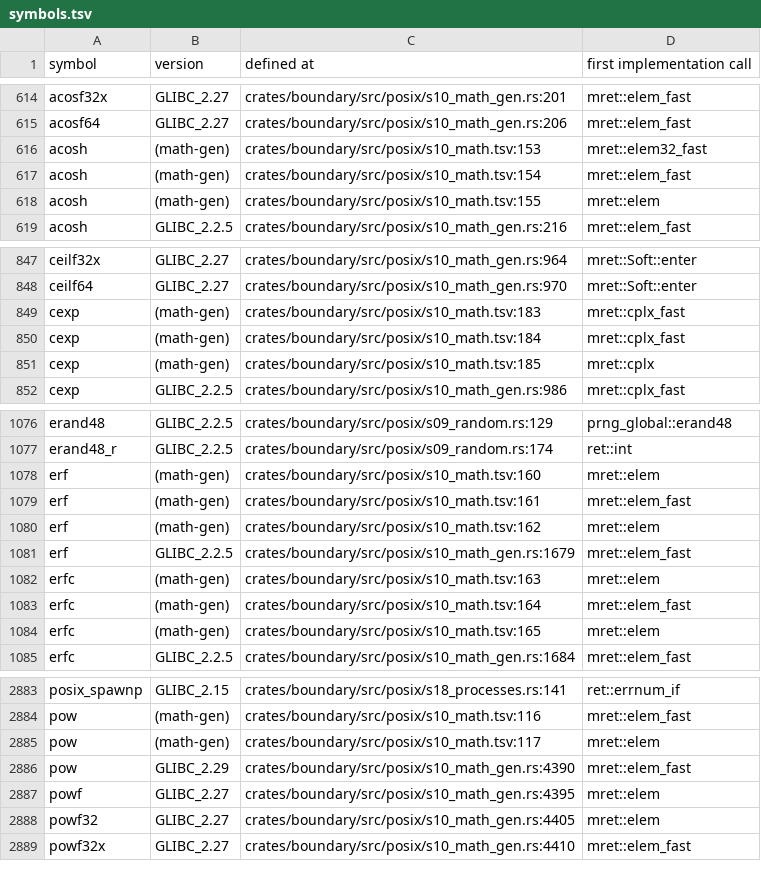
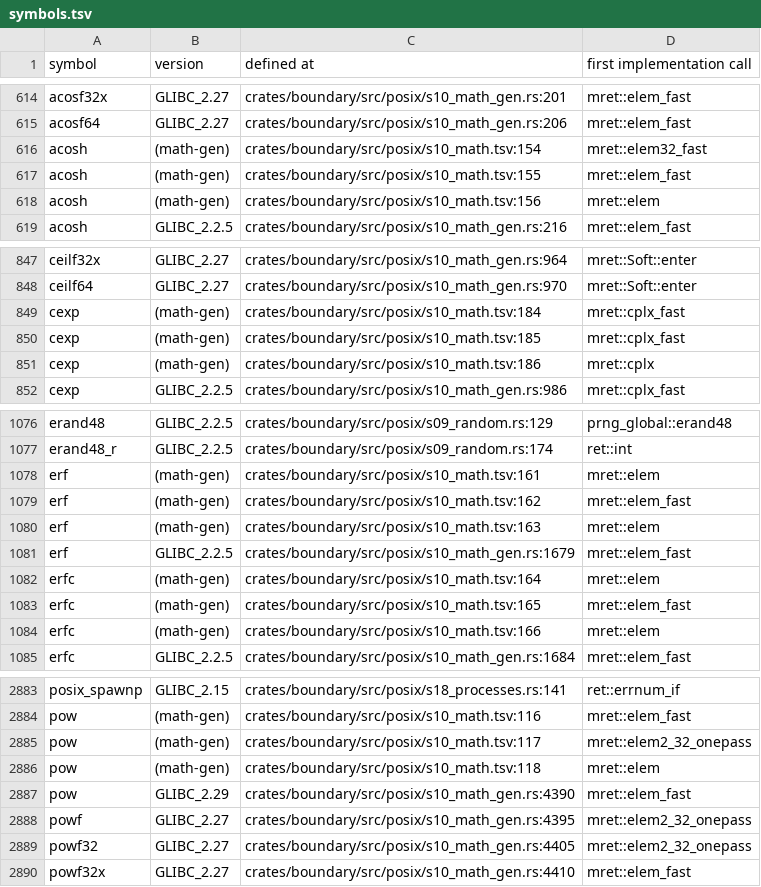
Before and after one commit to duskglow/liella, a TSV file: docs/codemap/symbols.tsv, drawn as a sheet; only a part is shown, gaps mark what is left out; the diff covers the shown part only.

```diff
--- a/docs/codemap/symbols.tsv
+++ b/docs/codemap/symbols.tsv
@@ -615,5 +615,5 @@ acosf32x	GLIBC_2.27	crates/boundary/src/posix/s10_math_gen.rs:201	mret::elem_fas
 acosf64	GLIBC_2.27	crates/boundary/src/posix/s10_math_gen.rs:206	mret::elem_fast
-acosh	(math-gen)	crates/boundary/src/posix/s10_math.tsv:153	mret::elem32_fast
-acosh	(math-gen)	crates/boundary/src/posix/s10_math.tsv:154	mret::elem_fast
-acosh	(math-gen)	crates/boundary/src/posix/s10_math.tsv:155	mret::elem
+acosh	(math-gen)	crates/boundary/src/posix/s10_math.tsv:154	mret::elem32_fast
+acosh	(math-gen)	crates/boundary/src/posix/s10_math.tsv:155	mret::elem_fast
+acosh	(math-gen)	crates/boundary/src/posix/s10_math.tsv:156	mret::elem
 acosh	GLIBC_2.2.5	crates/boundary/src/posix/s10_math_gen.rs:216	mret::elem_fast
@@ -848,5 +848,5 @@ ceilf32x	GLIBC_2.27	crates/boundary/src/posix/s10_math_gen.rs:964	mret::Soft::en
 ceilf64	GLIBC_2.27	crates/boundary/src/posix/s10_math_gen.rs:970	mret::Soft::enter
-cexp	(math-gen)	crates/boundary/src/posix/s10_math.tsv:183	mret::cplx_fast
 cexp	(math-gen)	crates/boundary/src/posix/s10_math.tsv:184	mret::cplx_fast
-cexp	(math-gen)	crates/boundary/src/posix/s10_math.tsv:185	mret::cplx
+cexp	(math-gen)	crates/boundary/src/posix/s10_math.tsv:185	mret::cplx_fast
+cexp	(math-gen)	crates/boundary/src/posix/s10_math.tsv:186	mret::cplx
 cexp	GLIBC_2.2.5	crates/boundary/src/posix/s10_math_gen.rs:986	mret::cplx_fast
@@ -1077,9 +1077,9 @@ erand48	GLIBC_2.2.5	crates/boundary/src/posix/s09_random.rs:129	prng_global::era
 erand48_r	GLIBC_2.2.5	crates/boundary/src/posix/s09_random.rs:174	ret::int
-erf	(math-gen)	crates/boundary/src/posix/s10_math.tsv:160	mret::elem
-erf	(math-gen)	crates/boundary/src/posix/s10_math.tsv:161	mret::elem_fast
-erf	(math-gen)	crates/boundary/src/posix/s10_math.tsv:162	mret::elem
+erf	(math-gen)	crates/boundary/src/posix/s10_math.tsv:161	mret::elem
+erf	(math-gen)	crates/boundary/src/posix/s10_math.tsv:162	mret::elem_fast
+erf	(math-gen)	crates/boundary/src/posix/s10_math.tsv:163	mret::elem
 erf	GLIBC_2.2.5	crates/boundary/src/posix/s10_math_gen.rs:1679	mret::elem_fast
-erfc	(math-gen)	crates/boundary/src/posix/s10_math.tsv:163	mret::elem
-erfc	(math-gen)	crates/boundary/src/posix/s10_math.tsv:164	mret::elem_fast
-erfc	(math-gen)	crates/boundary/src/posix/s10_math.tsv:165	mret::elem
+erfc	(math-gen)	crates/boundary/src/posix/s10_math.tsv:164	mret::elem
+erfc	(math-gen)	crates/boundary/src/posix/s10_math.tsv:165	mret::elem_fast
+erfc	(math-gen)	crates/boundary/src/posix/s10_math.tsv:166	mret::elem
 erfc	GLIBC_2.2.5	crates/boundary/src/posix/s10_math_gen.rs:1684	mret::elem_fast
@@ -2884,6 +2884,7 @@ posix_spawnp	GLIBC_2.15	crates/boundary/src/posix/s18_processes.rs:141	ret::errn
 pow	(math-gen)	crates/boundary/src/posix/s10_math.tsv:116	mret::elem_fast
-pow	(math-gen)	crates/boundary/src/posix/s10_math.tsv:117	mret::elem
+pow	(math-gen)	crates/boundary/src/posix/s10_math.tsv:117	mret::elem2_32_onepass
+pow	(math-gen)	crates/boundary/src/posix/s10_math.tsv:118	mret::elem
 pow	GLIBC_2.29	crates/boundary/src/posix/s10_math_gen.rs:4390	mret::elem_fast
-powf	GLIBC_2.27	crates/boundary/src/posix/s10_math_gen.rs:4395	mret::elem
-powf32	GLIBC_2.27	crates/boundary/src/posix/s10_math_gen.rs:4405	mret::elem
+powf	GLIBC_2.27	crates/boundary/src/posix/s10_math_gen.rs:4395	mret::elem2_32_onepass
+powf32	GLIBC_2.27	crates/boundary/src/posix/s10_math_gen.rs:4405	mret::elem2_32_onepass
 powf32x	GLIBC_2.27	crates/boundary/src/posix/s10_math_gen.rs:4410	mret::elem_fast
```
Also changed, not shown: 71 edited cells elsewhere in this file, crates/boundary/src/posix/s10_math.tsv, 6 other files.
